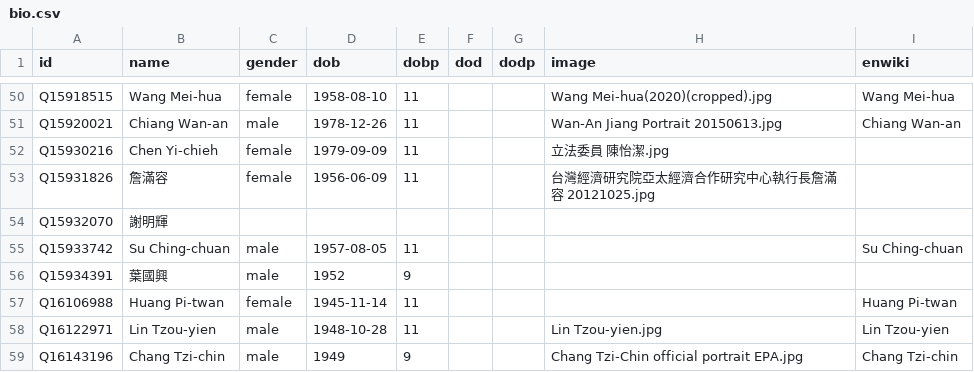
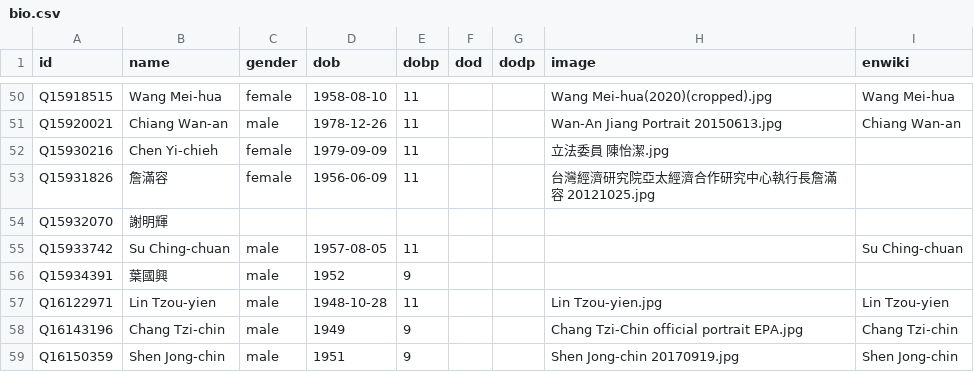
Before and after one commit to every-politician-scrapers/taiwan, a CSV file: html/bio.csv, drawn as a sheet; only a part is shown, gaps mark what is left out; the shorter side is filled out with more unchanged rows; the diff names each change by its address in the sheet, - before the commit and + after, or states it on an @@ line.

```diff
--- a/html/bio.csv
+++ b/html/bio.csv
-row 57: Q16106988 | Huang Pi-twan | female | 1945-11-14 | 11 |  |  |  | Huang Pi-twan
```
